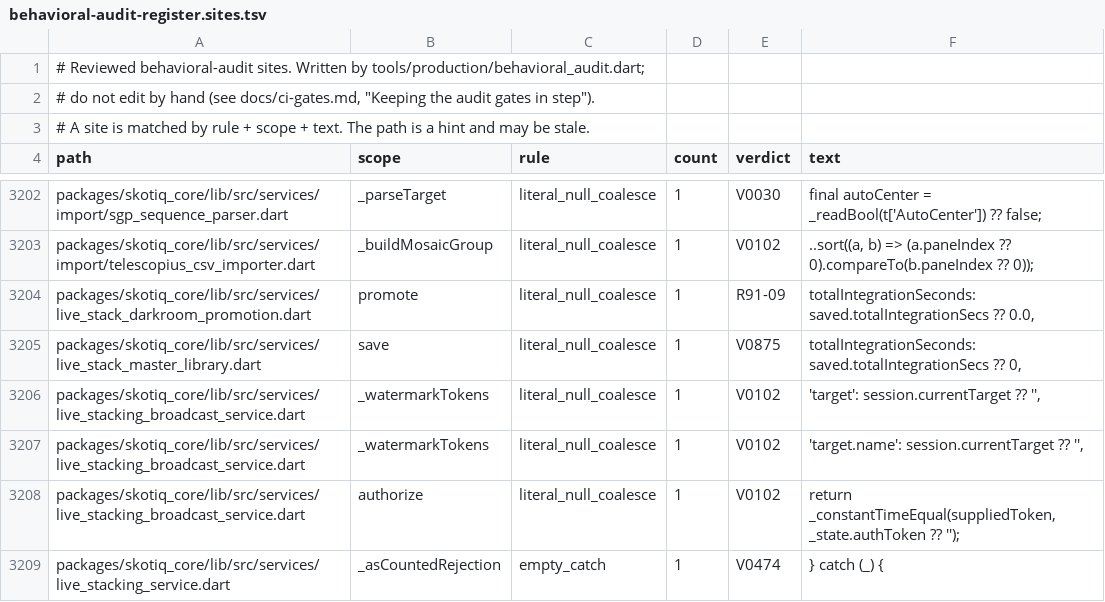
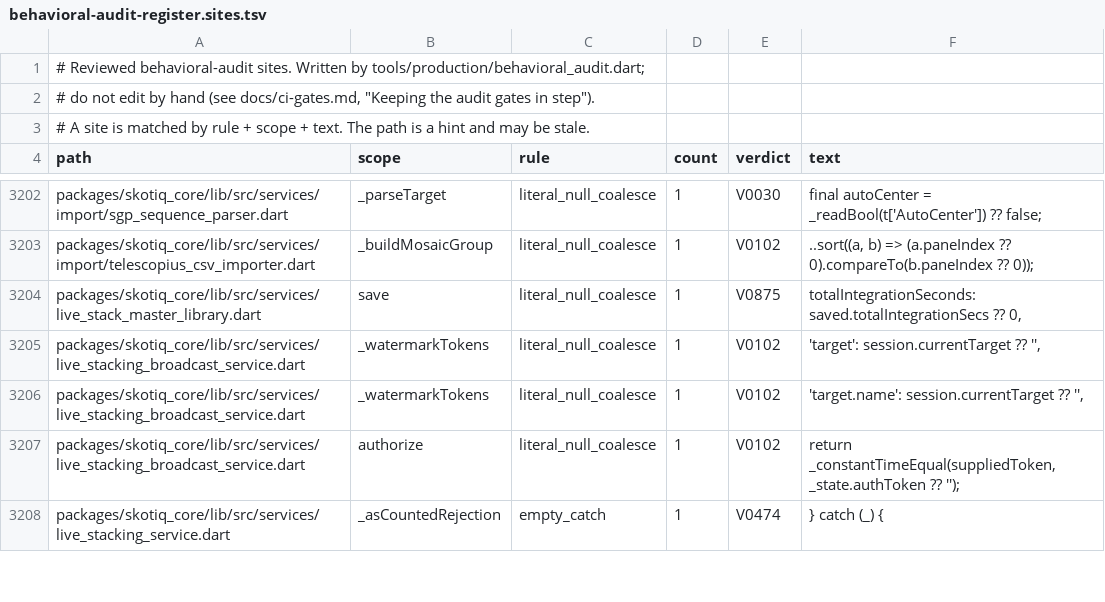
Before and after one commit to Scdouglas1999/Skotiq, a TSV file: docs/production-readiness/behavioral-audit-register.sites.tsv, drawn as a sheet; only a part is shown, gaps mark what is left out.

Commit message:
Sync audit gate inputs after the error and run-state merge

```diff
--- a/docs/production-readiness/behavioral-audit-register.sites.tsv
+++ b/docs/production-readiness/behavioral-audit-register.sites.tsv
@@ -3203,3 +3203,2 @@ packages/skotiq_core/lib/src/services/import/sgp_sequence_parser.dart	_parseTarg
 packages/skotiq_core/lib/src/services/import/telescopius_csv_importer.dart	_buildMosaicGroup	literal_null_coalesce	1	V0102	..sort((a, b) => (a.paneIndex ?? 0).compareTo(b.paneIndex ?? 0));
-packages/skotiq_core/lib/src/services/live_stack_darkroom_promotion.dart	promote	literal_null_coalesce	1	R91-09	totalIntegrationSeconds: saved.totalIntegrationSecs ?? 0.0,
 packages/skotiq_core/lib/src/services/live_stack_master_library.dart	save	literal_null_coalesce	1	V0875	totalIntegrationSeconds: saved.totalIntegrationSecs ?? 0,
```
